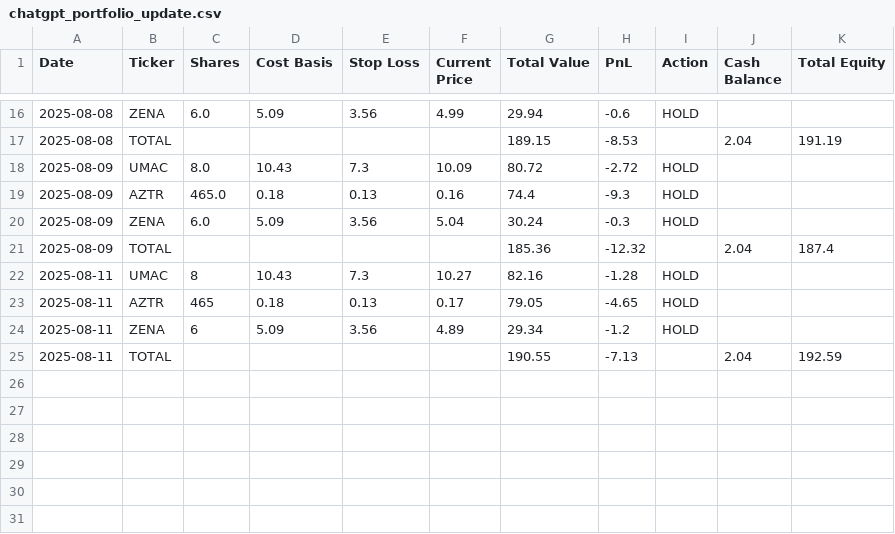
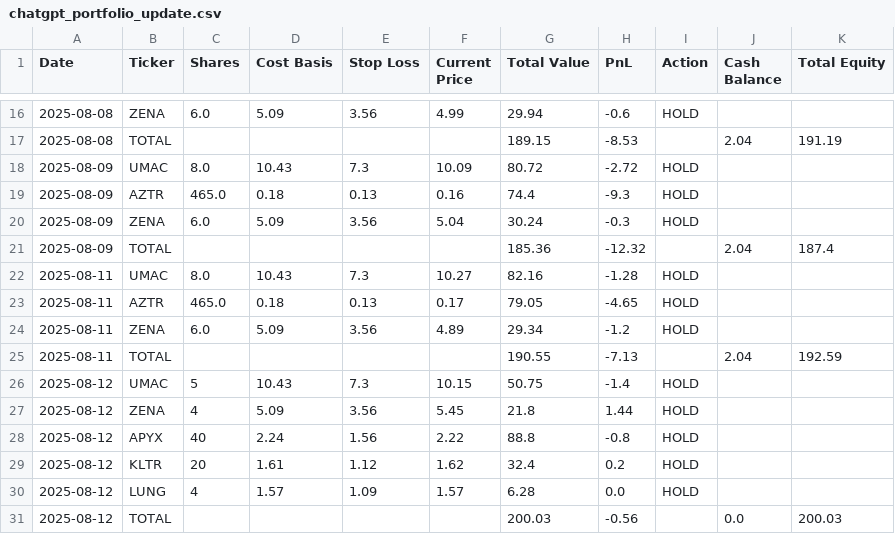
Before and after one commit to pkuzic/ChatGPT-Micro-Cap-Experiment, a CSV file: Start Your Own/chatgpt_portfolio_update.csv, drawn as a sheet; only a part is shown, gaps mark what is left out.

```diff
--- a/Start Your Own/chatgpt_portfolio_update.csv
+++ b/Start Your Own/chatgpt_portfolio_update.csv
@@ -21,5 +21,11 @@ Date,Ticker,Shares,Cost Basis,Stop Loss,Current Price,Total Value,PnL,Action,Cas
 2025-08-09,TOTAL,,,,,185.36,-12.32,,2.04,187.4
-2025-08-11,UMAC,8,10.43,7.3,10.27,82.16,-1.28,HOLD,,
-2025-08-11,AZTR,465,0.18,0.13,0.17,79.05,-4.65,HOLD,,
-2025-08-11,ZENA,6,5.09,3.56,4.89,29.34,-1.2,HOLD,,
+2025-08-11,UMAC,8.0,10.43,7.3,10.27,82.16,-1.28,HOLD,,
+2025-08-11,AZTR,465.0,0.18,0.13,0.17,79.05,-4.65,HOLD,,
+2025-08-11,ZENA,6.0,5.09,3.56,4.89,29.34,-1.2,HOLD,,
 2025-08-11,TOTAL,,,,,190.55,-7.13,,2.04,192.59
+2025-08-12,UMAC,5,10.43,7.3,10.15,50.75,-1.4,HOLD,,
+2025-08-12,ZENA,4,5.09,3.56,5.45,21.8,1.44,HOLD,,
+2025-08-12,APYX,40,2.24,1.56,2.22,88.8,-0.8,HOLD,,
+2025-08-12,KLTR,20,1.61,1.12,1.62,32.4,0.2,HOLD,,
+2025-08-12,LUNG,4,1.57,1.09,1.57,6.28,0.0,HOLD,,
+2025-08-12,TOTAL,,,,,200.03,-0.56,,0.0,200.03
```
Also changed, not shown: Start Your Own/chatgpt_trade_log.csv.
